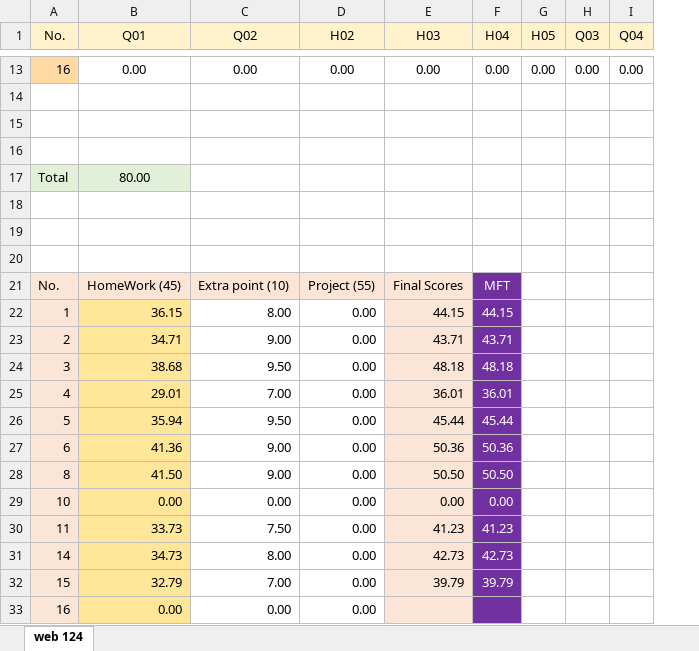
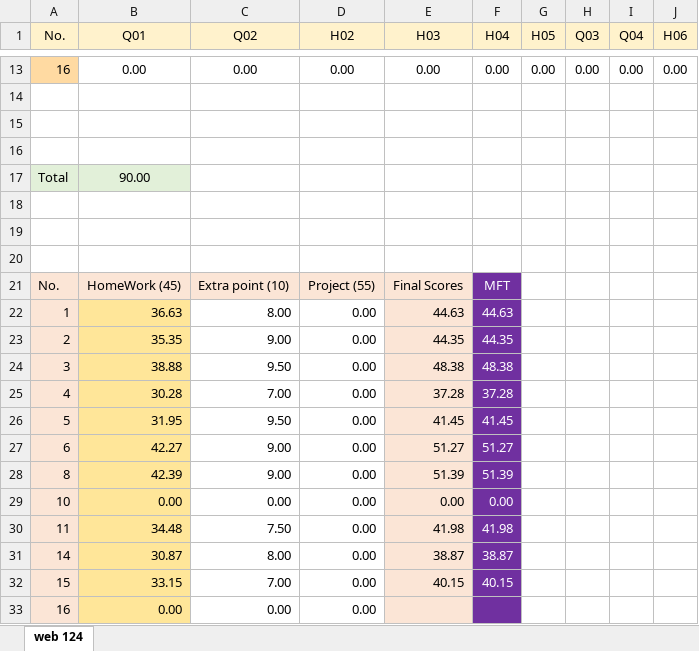
Before and after one commit to mkazemiraz/mft-scores, an Excel workbook: 124/124.xlsx, sheet web 124, drawn as a sheet; only a part is shown, gaps mark what is left out; values as stored, in another font and other column widths than the file's, no borders; the diff names each change by its address in the sheet, - before the commit and + after, or states it on an @@ line.

Commit message:
Web 124 Homework 06.

```diff
--- a/124/124.xlsx (sheet web 124)
+++ b/124/124.xlsx (sheet web 124)
+column J (H06), row 13: 0.00
-B17 (Q01): 80.00
+B17 (Q01): 90.00
-B22 (Q01): 36.15
+B22 (Q01): 36.63
-E22 (H03): 44.15
+E22 (H03): 44.63
-F22 (H04): 44.15
+F22 (H04): 44.63
-B23 (Q01): 34.71
+B23 (Q01): 35.35
-E23 (H03): 43.71
+E23 (H03): 44.35
-F23 (H04): 43.71
+F23 (H04): 44.35
-B24 (Q01): 38.68
+B24 (Q01): 38.88
-E24 (H03): 48.18
+E24 (H03): 48.38
-F24 (H04): 48.18
+F24 (H04): 48.38
-B25 (Q01): 29.01
+B25 (Q01): 30.28
-E25 (H03): 36.01
+E25 (H03): 37.28
-F25 (H04): 36.01
+F25 (H04): 37.28
-B26 (Q01): 35.94
+B26 (Q01): 31.95
-E26 (H03): 45.44
+E26 (H03): 41.45
-F26 (H04): 45.44
+F26 (H04): 41.45
-B27 (Q01): 41.36
+B27 (Q01): 42.27
-E27 (H03): 50.36
+E27 (H03): 51.27
-F27 (H04): 50.36
+F27 (H04): 51.27
-B28 (Q01): 41.50
+B28 (Q01): 42.39
-E28 (H03): 50.50
+E28 (H03): 51.39
-F28 (H04): 50.50
+F28 (H04): 51.39
-B30 (Q01): 33.73
+B30 (Q01): 34.48
-E30 (H03): 41.23
+E30 (H03): 41.98
-F30 (H04): 41.23
+F30 (H04): 41.98
-B31 (Q01): 34.73
+B31 (Q01): 30.87
-E31 (H03): 42.73
+E31 (H03): 38.87
-F31 (H04): 42.73
+F31 (H04): 38.87
-B32 (Q01): 32.79
+B32 (Q01): 33.15
-E32 (H03): 39.79
+E32 (H03): 40.15
-F32 (H04): 39.79
+F32 (H04): 40.15
```
